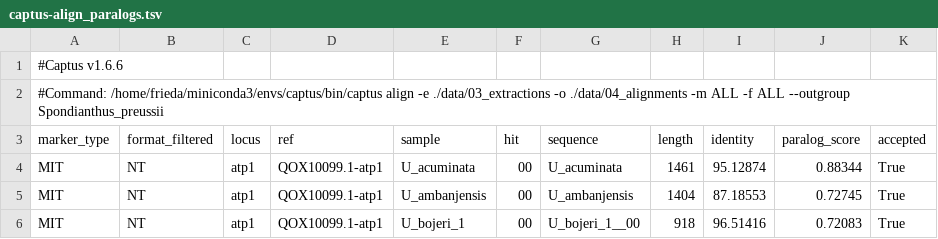
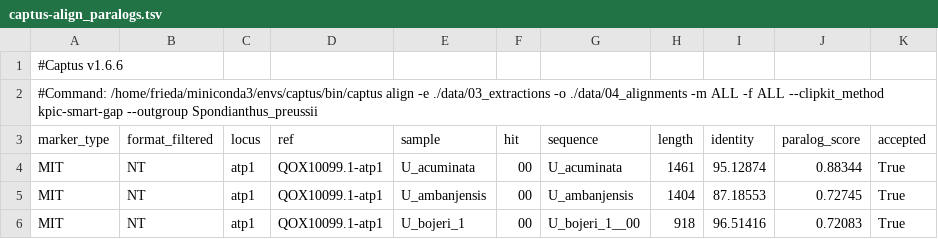
Before and after one commit to FriedaRosa/CAPTUS_pipeline_2026, a TSV file: data/04_alignments/captus-align_paralogs.tsv, drawn as a sheet; only a part is shown.

```diff
--- a/data/04_alignments/captus-align_paralogs.tsv
+++ b/data/04_alignments/captus-align_paralogs.tsv
@@ -1,3 +1,3 @@
 #Captus v1.6.6
-#Command: /home/frieda/miniconda3/envs/captus/bin/captus align -e ./data/03_extractions -o ./data/04_alignments -m ALL -f ALL --outgroup Spondianthus_preussii
+#Command: /home/frieda/miniconda3/envs/captus/bin/captus align -e ./data/03_extractions -o ./data/04_alignments -m ALL -f ALL --clipkit_method kpic-smart-gap --outgroup Spondianthus_preussii
 marker_type	format_filtered	locus	ref	sample	hit	sequence	length	identity	paralog_score	accepted
```
Also changed, not shown: 7 other files.
